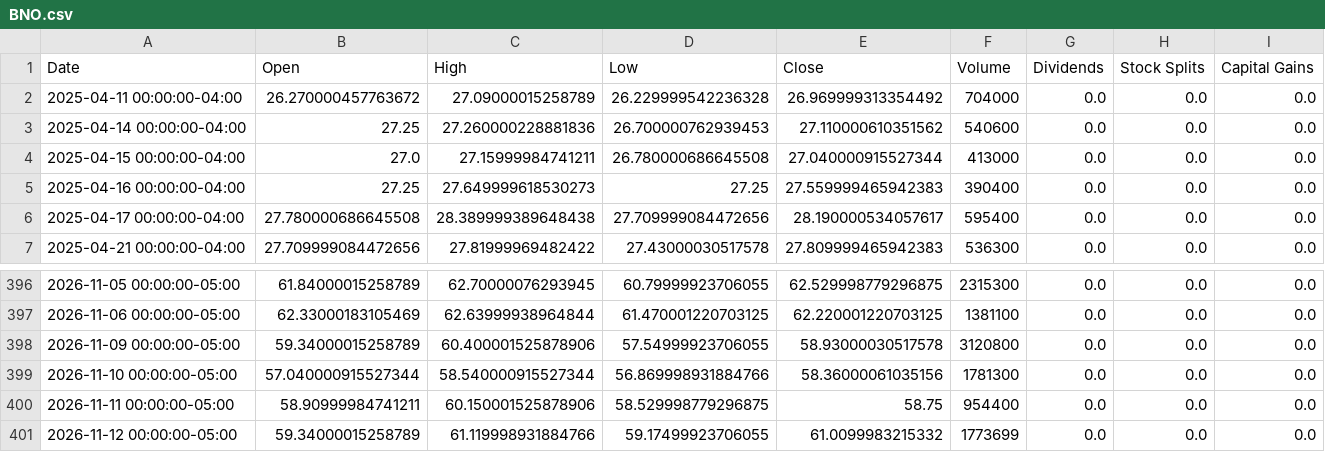
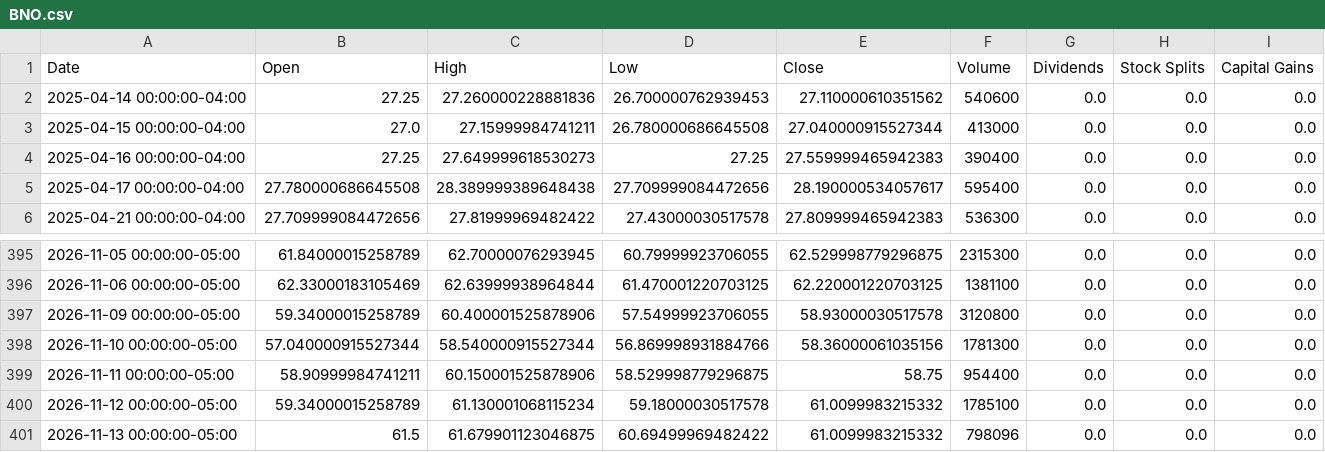
Before and after one commit to Quintinlf/finance_project, a CSV file: trade_logs/price_cache/BNO.csv, drawn as a sheet; only a part is shown, gaps mark what is left out.

```diff
--- a/trade_logs/price_cache/BNO.csv
+++ b/trade_logs/price_cache/BNO.csv
@@ -1,3 +1,2 @@
 Date,Open,High,Low,Close,Volume,Dividends,Stock Splits,Capital Gains
-2025-04-11 00:00:00-04:00,26.270000457763672,27.09000015258789,26.229999542236328,26.969999313354492,704000,0.0,0.0,0.0
 2025-04-14 00:00:00-04:00,27.25,27.260000228881836,26.700000762939453,27.110000610351562,540600,0.0,0.0,0.0
@@ -400,2 +399,3 @@ Date,Open,High,Low,Close,Volume,Dividends,Stock Splits,Capital Gains
 2026-11-11 00:00:00-05:00,58.90999984741211,60.150001525878906,58.529998779296875,58.75,954400,0.0,0.0,0.0
-2026-11-12 00:00:00-05:00,59.34000015258789,61.119998931884766,59.17499923706055,61.0099983215332,1773699,0.0,0.0,0.0
+2026-11-12 00:00:00-05:00,59.34000015258789,61.130001068115234,59.18000030517578,61.0099983215332,1785100,0.0,0.0,0.0
+2026-11-13 00:00:00-05:00,61.5,61.679901123046875,60.69499969482422,61.0099983215332,798096,0.0,0.0,0.0
```
Also changed, not shown: trade_logs/price_cache/CANE.csv, trade_logs/price_cache/UGA.csv, 24 other files.
